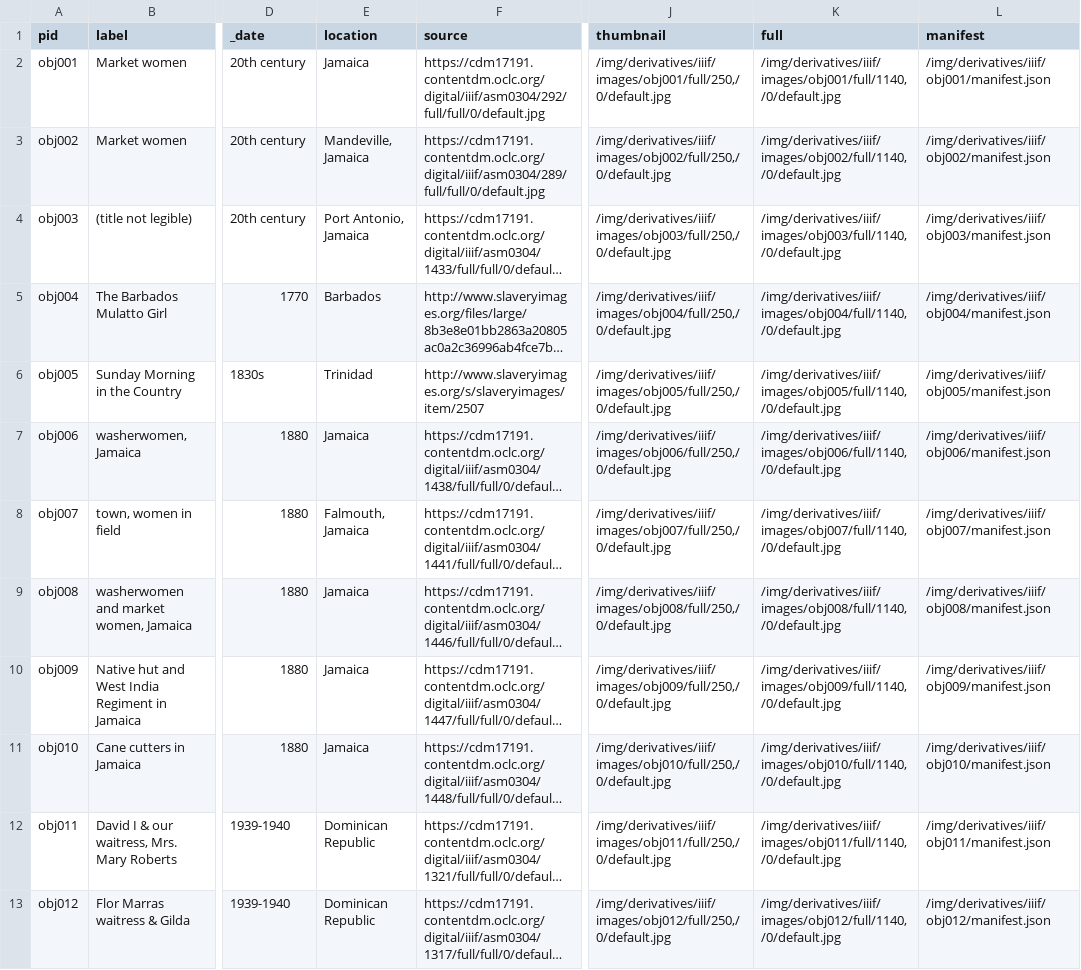
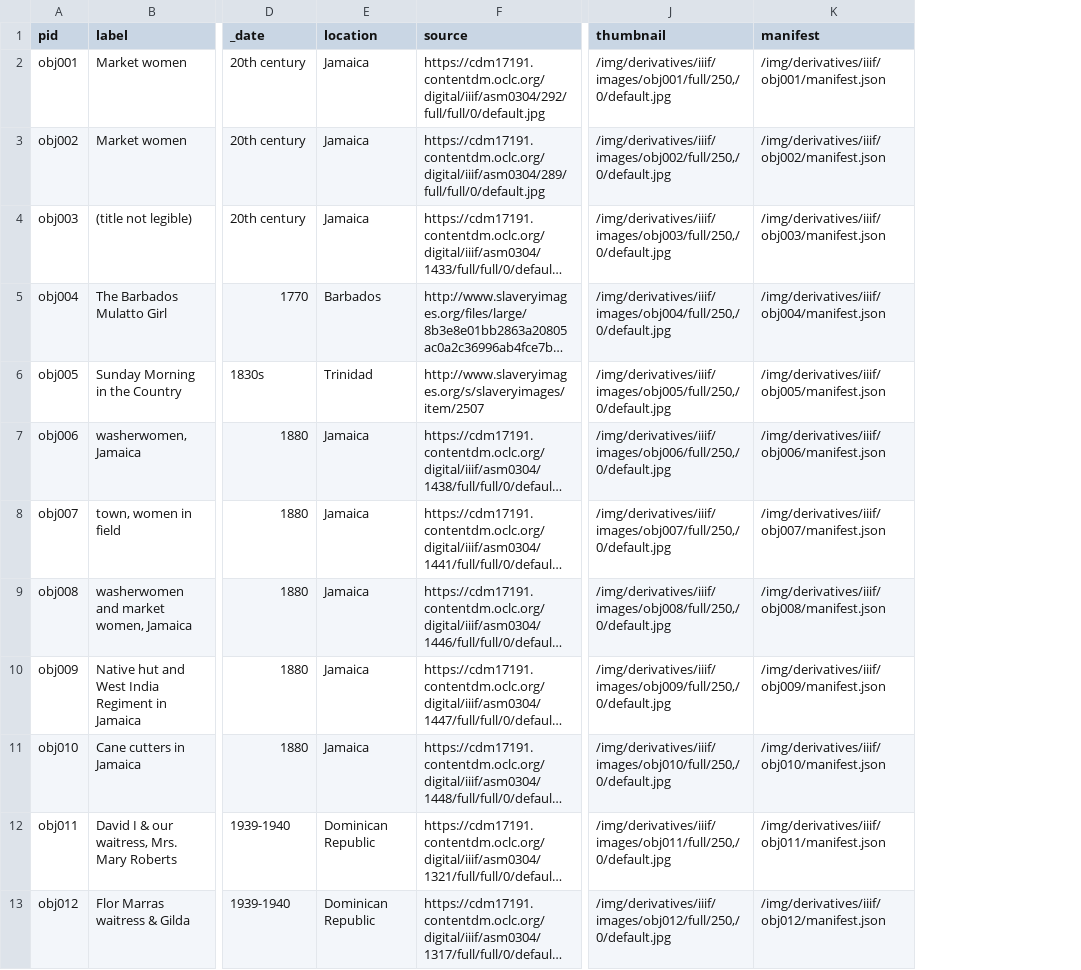
Before and after one commit to Carmentorre/historiafriki, a CSV file: _data/dreamlab.csv, drawn as a sheet; only a part is shown, gaps mark what is left out; long unchanged cells end in …; the diff names each change by its address in the sheet, - before the commit and + after, or states it on an @@ line.

```diff
--- a/_data/dreamlab.csv
+++ b/_data/dreamlab.csv
-column K (full), rows 2-13: /img/derivatives/iiif/images/obj001/full/1140,/0/default.jpg | /img/derivatives/iiif/images/obj002/full/1140,/0/default.jpg | /img/derivatives/iiif/images/obj003/full/1140,/0/default.jpg | /img/derivatives/iiif/images/obj004/full/1140,/0/default.jpg | /img/derivatives/iiif/images/obj005/full/1140,/0/default.jpg | /img/derivatives/iiif/images/obj006/full/1140,/0/default.jpg | /img/derivatives/iiif/images/obj007/full/1140,/0/default.jpg | /img/derivatives/iiif/images/obj008/full/1140,/0/default.jpg | /img/derivatives/iiif/images/obj009/full/1140,/0/default.jpg | /img/derivatives/iiif/images/obj010/full/1140,/0/default.jpg | /img/derivatives/iiif/images/obj011/full/1140,/0/default.jpg | /img/derivatives/iiif/images/obj012/full/1140,/0/default.jpg
-E3 (location): Mandeville, Jamaica
+E3 (location): Jamaica
-E4 (location): Port Antonio, Jamaica
+E4 (location): Jamaica
-E8 (location): Falmouth, Jamaica
+E8 (location): Jamaica
```
Also changed, not shown: 48 other files.
